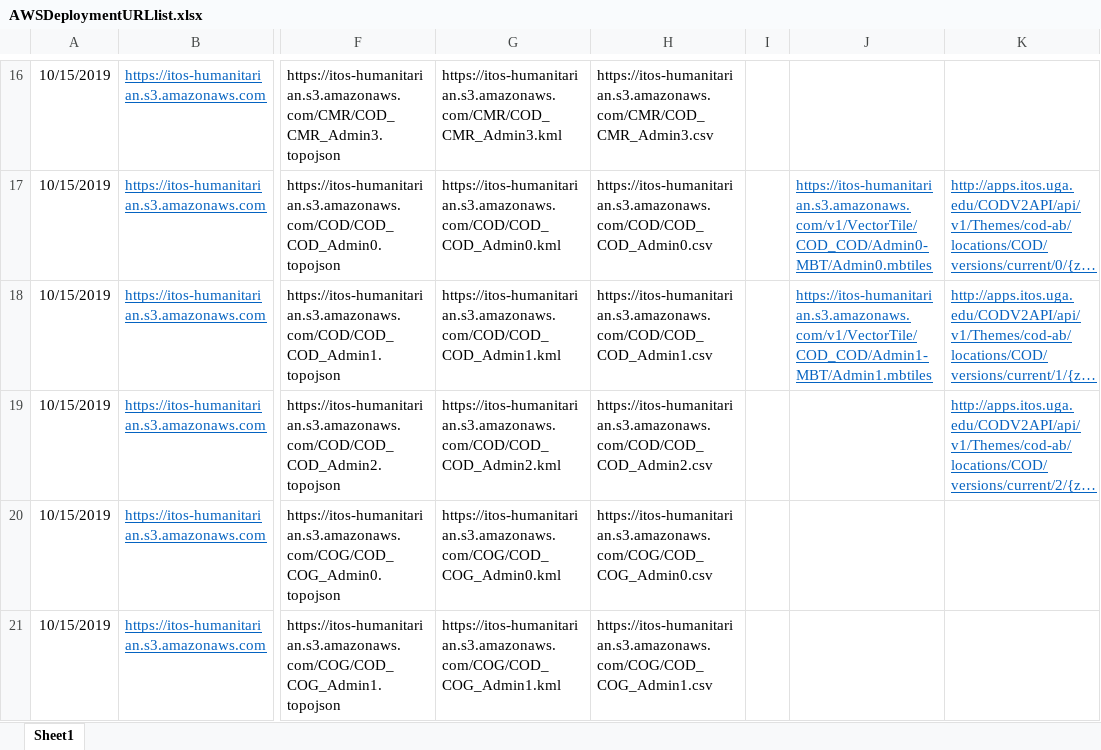
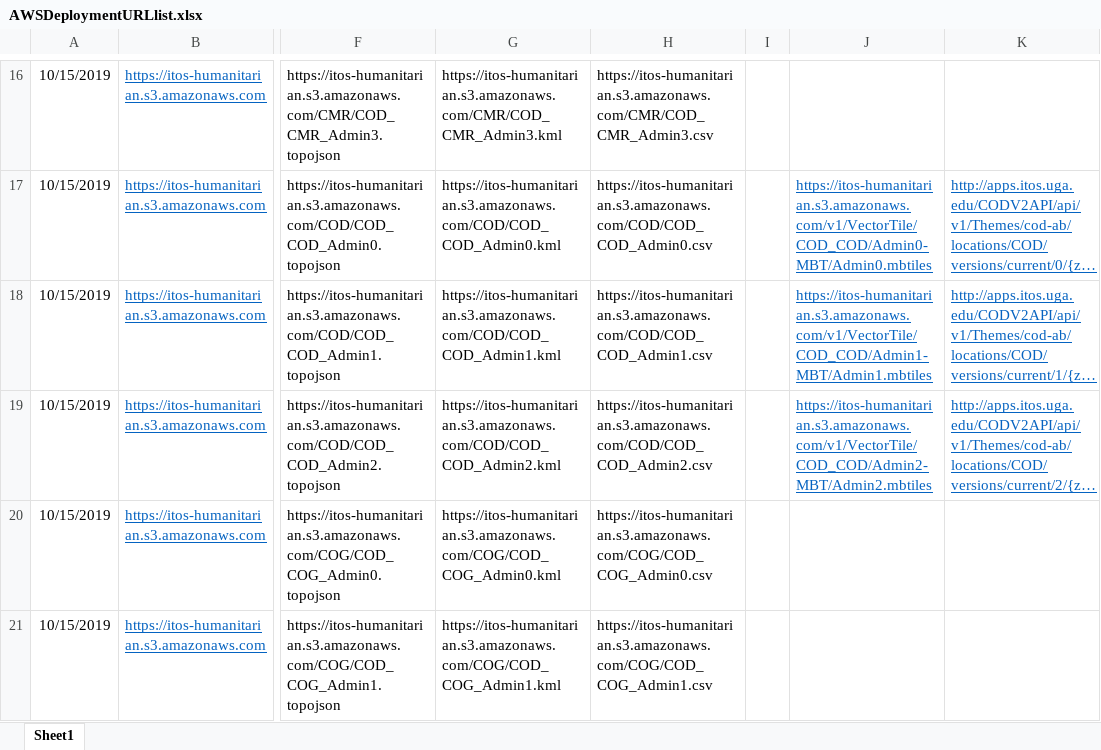
Before and after one commit to UGA-ITOSHumanitarianGIS/mapservicedoc, an Excel workbook: Data/AWSDeploymentURLlist.xlsx, sheet Sheet1, drawn as a sheet; only a part is shown, gaps mark what is left out; long unchanged cells end in …; values as stored, in another font and other column widths than the file's, no borders; the diff names each change by its address in the sheet, - before the commit and + after, or states it on an @@ line.

```diff
--- a/Data/AWSDeploymentURLlist.xlsx (sheet Sheet1)
+++ b/Data/AWSDeploymentURLlist.xlsx (sheet Sheet1)
-J19: (empty)
+J19: https://itos-humanitarian.s3.amazonaws.com/v1/VectorTile/COD_COD/Admin2-MBT/Admin2.mbtiles
```
Also changed, not shown: Data/CODServiceDeploymentStatus.xlsx.
